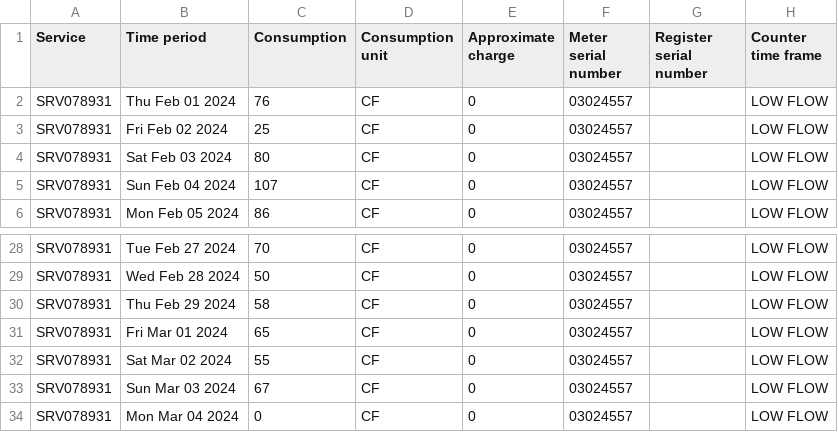
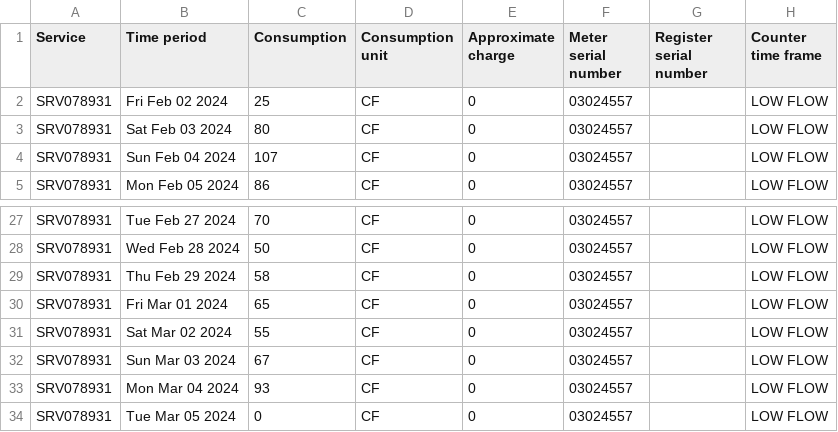
Before and after one commit to waterusage/datagopm, a CSV file: 11_f.csv, drawn as a sheet; only a part is shown, gaps mark what is left out.

```diff
--- a/11_f.csv
+++ b/11_f.csv
@@ -1,3 +1,2 @@
 Service,Time period,Consumption,Consumption unit,Approximate charge,Meter serial number,Register serial number,Counter time frame
-SRV078931,Thu Feb 01 2024,76,CF,0,03024557,,LOW FLOW
 SRV078931,Fri Feb 02 2024,25,CF,0,03024557,,LOW FLOW
@@ -33,2 +32,3 @@ SRV078931,Sat Mar 02 2024,55,CF,0,03024557,,LOW FLOW
 SRV078931,Sun Mar 03 2024,67,CF,0,03024557,,LOW FLOW
-SRV078931,Mon Mar 04 2024,0,CF,0,03024557,,LOW FLOW
+SRV078931,Mon Mar 04 2024,93,CF,0,03024557,,LOW FLOW
+SRV078931,Tue Mar 05 2024,0,CF,0,03024557,,LOW FLOW
```
Also changed, not shown: 12_e.csv, 27_f.csv, 11 other files.
